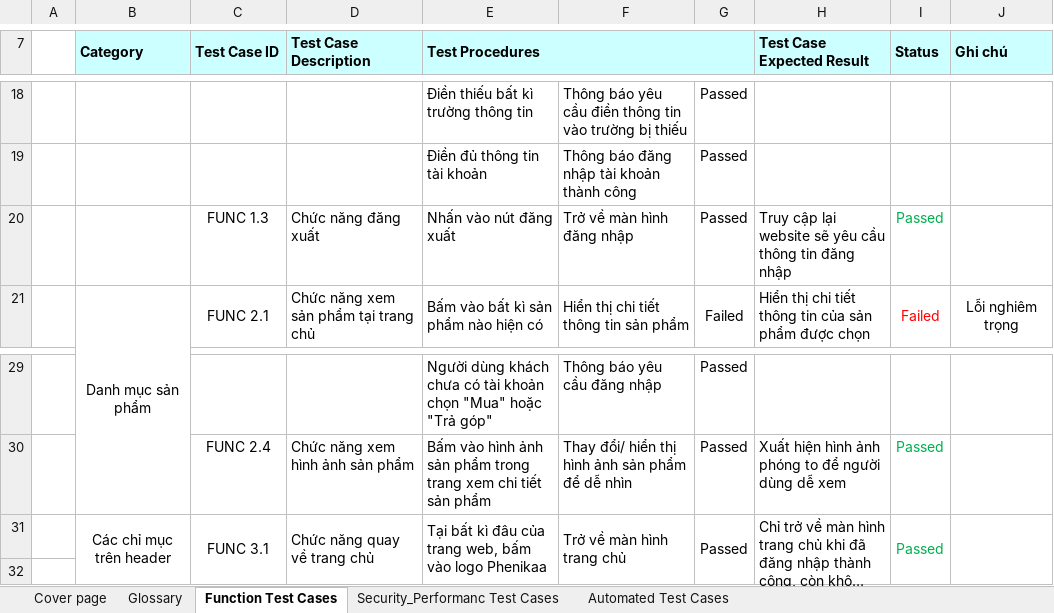
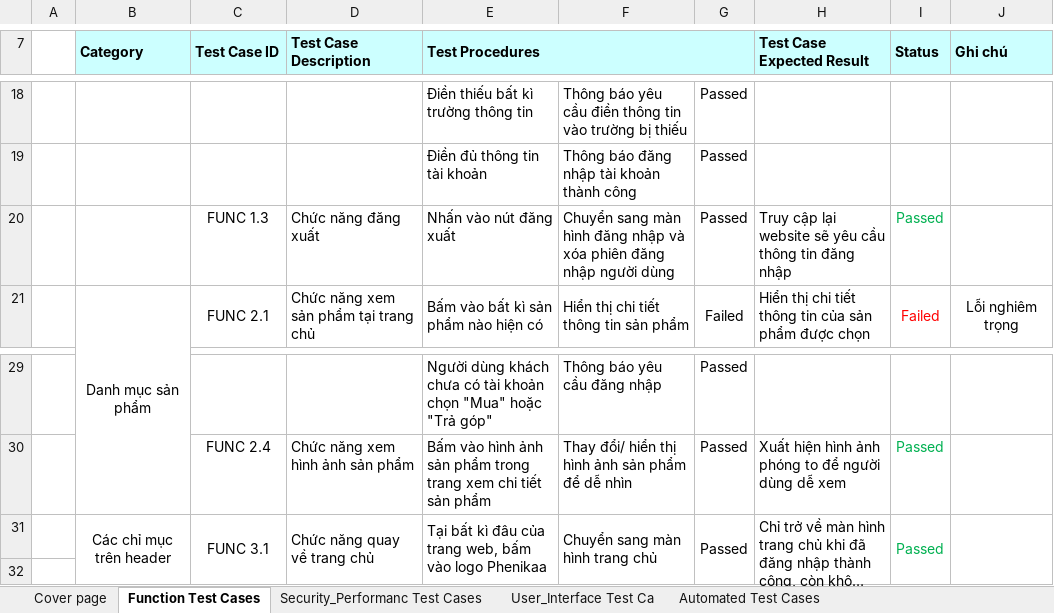
Before and after one commit to 1tra2016/Kiem-Thu-phan-mem, an Excel workbook: Test_Case_Template.xlsx, sheet Function Test Cases, drawn as a sheet; only a part is shown, gaps mark what is left out; long unchanged cells end in …; values as stored, in another font and other column widths than the file's, no borders; the diff names each change by its address in the sheet, - before the commit and + after, or states it on an @@ line.

Commit message:
Hoan thanh test case chuc nang, bao mat, giao dien

```diff
--- a/Test_Case_Template.xlsx (sheet Function Test Cases)
+++ b/Test_Case_Template.xlsx (sheet Function Test Cases)
-sheet tab: Glossary
+sheet tab: User_Interface Test Ca
-F20: Trở về màn hình đăng nhập
+F20: Chuyển sang màn hình đăng nhập và xóa phiên đăng nhập người dùng
-F31: Trở về màn hình trang chủ
+F31: Chuyển sang màn hình trang chủ
```
Also changed, not shown: sheet Cover page, charts or pictures, 1 other file.
